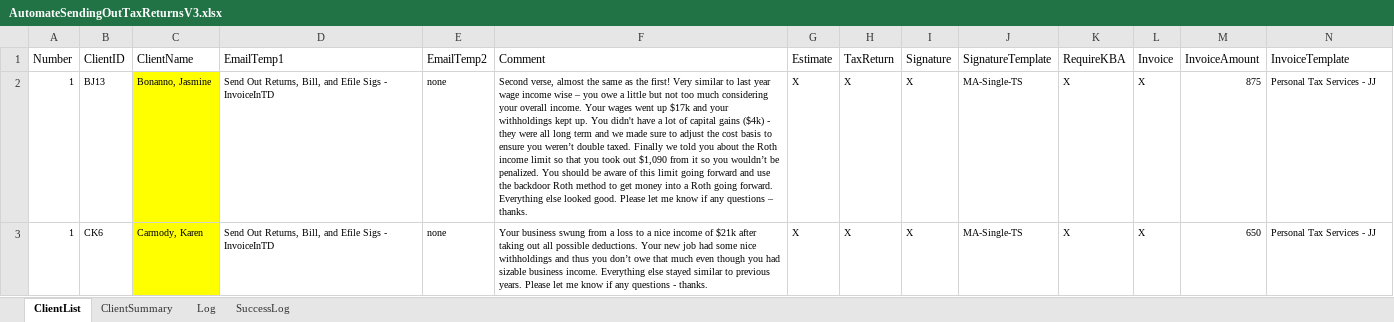
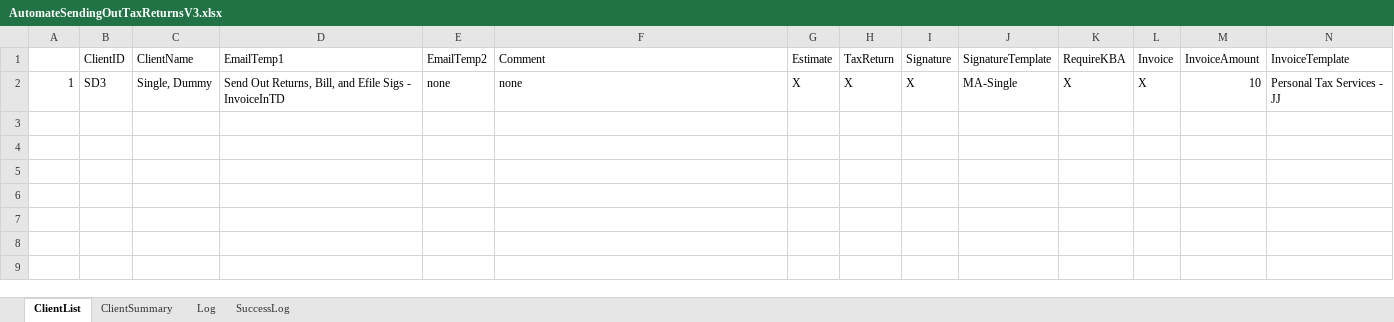
Before and after one commit to BradyWill42/HeadlessBrowser, an Excel workbook: AutomateSendingOutTaxReturnsV3.xlsx, sheet ClientList, drawn as a sheet; only a part is shown; values as stored, in another font and other column widths than the file's, no borders; rows hold the shown columns only; the diff covers the shown part only; the diff names each change by its address in the sheet, - before the commit and + after, or states it on an @@ line.

Commit message:
Commits

```diff
--- a/AutomateSendingOutTaxReturnsV3.xlsx (sheet ClientList)
+++ b/AutomateSendingOutTaxReturnsV3.xlsx (sheet ClientList)
-A1: Number
+A1: (empty)
@@ A2:N2 text size: larger @@
-B2 (ClientID): BJ13
+B2 (ClientID): SD3
-C2 (ClientName): Bonanno, Jasmine
+C2 (ClientName): Single, Dummy
-C2 fill: #FFFF00
+C2 fill: none
-F2 (Comment): Second verse, almost the same as the first! Very similar to last year wage income wise – you owe a little but not too much considering your overall income. Your wages went up $17k and your withholdings kept up. You didn't have a lot of capital gains ($4k) - they were all long term and we made sure to adjust the cost basis to ensure you weren’t double taxed. Finally we told you about the Roth income limit so that you took out $1,090 from it so you wouldn’t be penalized. You should be aware of this limit going forward and use the backdoor Roth method to get money into a Roth going forward. Everything else looked good. Please let me know if any questions – thanks.
+F2 (Comment): none
-J2 (SignatureTemplate): MA-Single-TS
+J2 (SignatureTemplate): MA-Single
-M2 (InvoiceAmount): 875
+M2 (InvoiceAmount): 10
-row 3: 1 | CK6 | Carmody, Karen | Send Out Returns, Bill, and Efile Sigs - InvoiceInTD | none | Your business swung from a loss to a nice income of $21k after taking out all possible deductions. Your new job had some nice withholdings and thus you don’t owe that much even though you had sizable business income. Everything else stayed similar to previous years. Please let me know if any questions - thanks. | X | X | X | MA-Single-TS | X | X | 650 | Personal Tax Services - JJ
```
Also changed, not shown: 3 removed rows and cell formats elsewhere in this sheet.
